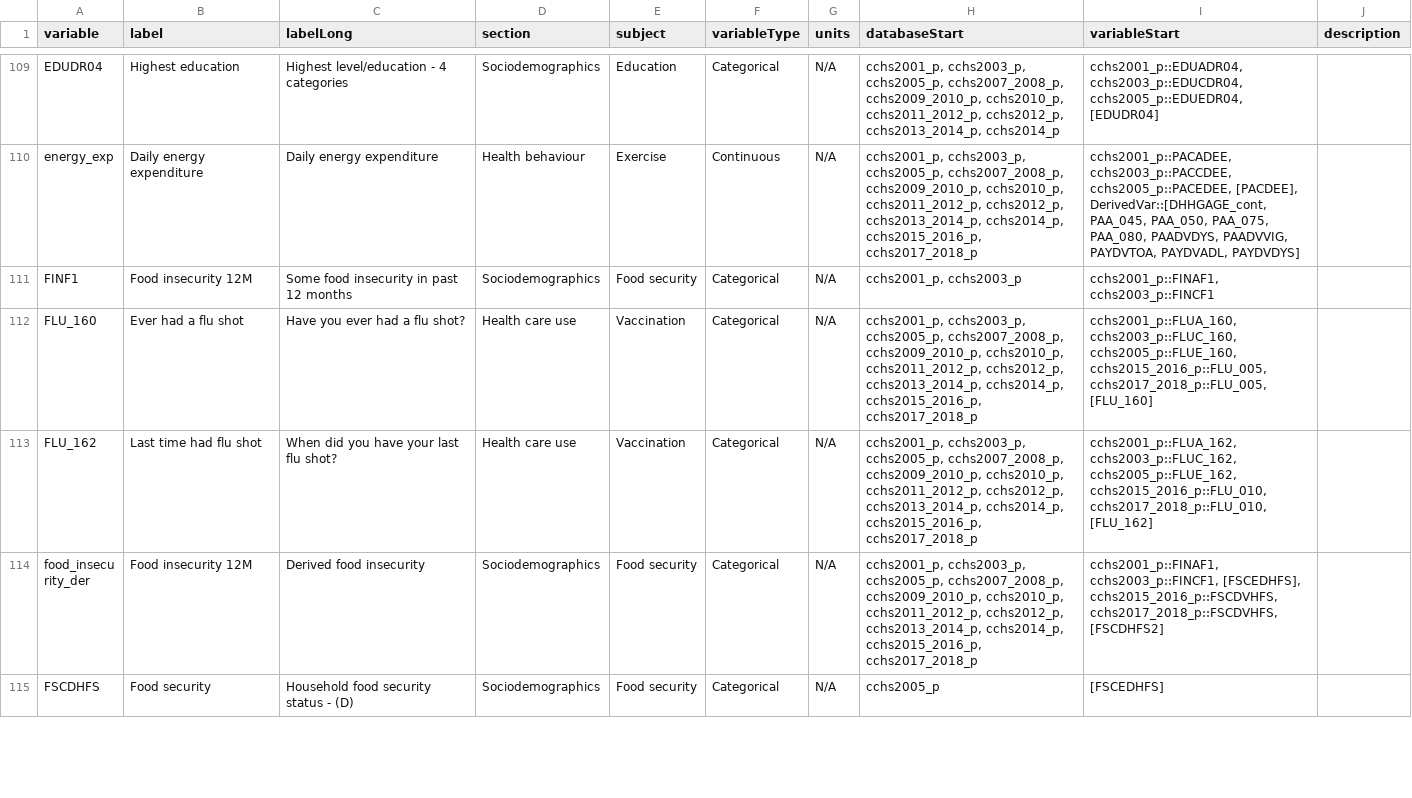
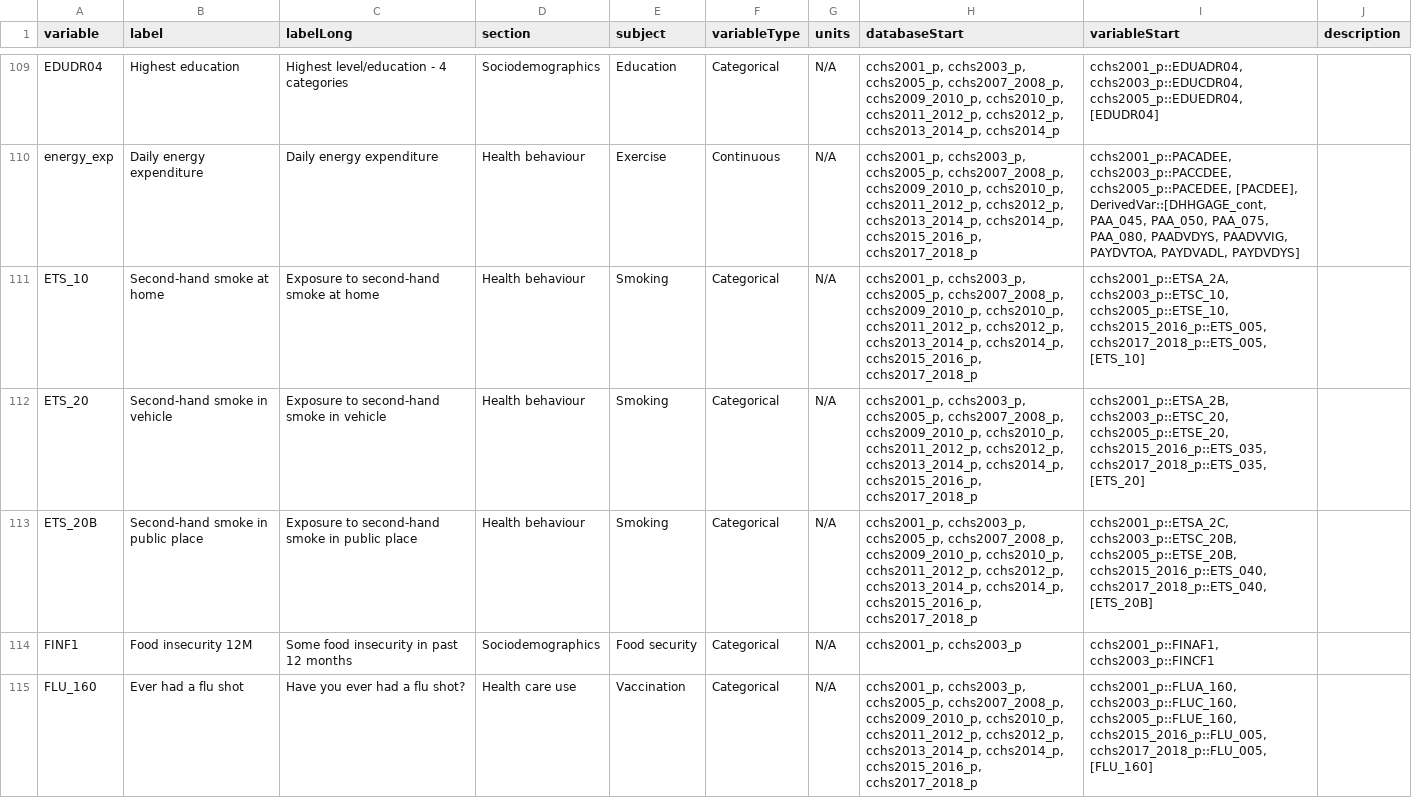
Before and after one commit to Big-Life-Lab/cchsflow, a CSV file: inst/extdata/variables.csv, drawn as a sheet; only a part is shown, gaps mark what is left out; the shorter side is filled out with more unchanged rows; the diff names each change by its address in the sheet, - before the commit and + after, or states it on an @@ line.

Commit message:
[Feature] add second-hand smoking variables

```diff
--- a/inst/extdata/variables.csv
+++ b/inst/extdata/variables.csv
+row 111: ETS_10 | Second-hand smoke at home | Exposure to second-hand smoke at home | Health behaviour | Smoking | Categorical | N/A | cchs2001_p, cchs2003_p, cchs2005_p, cchs2007_2008_p, cchs2009_2010_p, cchs2010_p, cchs2011_2012_p, cchs2012_p, cchs2013_2014_p, cchs2014_p, cchs2015_2016_p, cchs2017_2018_p | cchs2001_p::ETSA_2A, cchs2003_p::ETSC_10, cchs2005_p::ETSE_10, cchs2015_2016_p::ETS_005, cchs2017_2018_p::ETS_005, [ETS_10]
+row 112: ETS_20 | Second-hand smoke in vehicle | Exposure to second-hand smoke in vehicle | Health behaviour | Smoking | Categorical | N/A | cchs2001_p, cchs2003_p, cchs2005_p, cchs2007_2008_p, cchs2009_2010_p, cchs2010_p, cchs2011_2012_p, cchs2012_p, cchs2013_2014_p, cchs2014_p, cchs2015_2016_p, cchs2017_2018_p | cchs2001_p::ETSA_2B, cchs2003_p::ETSC_20, cchs2005_p::ETSE_20, cchs2015_2016_p::ETS_035, cchs2017_2018_p::ETS_035, [ETS_20]
+row 113: ETS_20B | Second-hand smoke in public place | Exposure to second-hand smoke in public place | Health behaviour | Smoking | Categorical | N/A | cchs2001_p, cchs2003_p, cchs2005_p, cchs2007_2008_p, cchs2009_2010_p, cchs2010_p, cchs2011_2012_p, cchs2012_p, cchs2013_2014_p, cchs2014_p, cchs2015_2016_p, cchs2017_2018_p | cchs2001_p::ETSA_2C, cchs2003_p::ETSC_20B, cchs2005_p::ETSE_20B, cchs2015_2016_p::ETS_040, cchs2017_2018_p::ETS_040, [ETS_20B]
```
Also changed, not shown: 3 other files.
